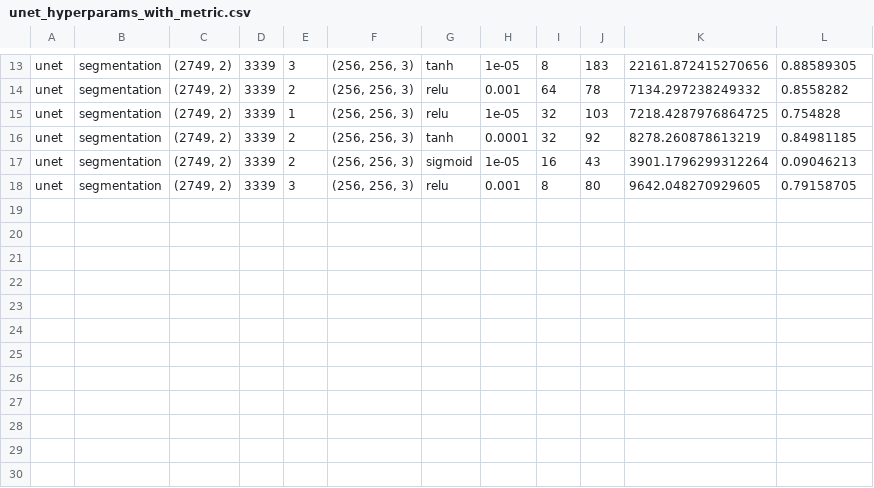
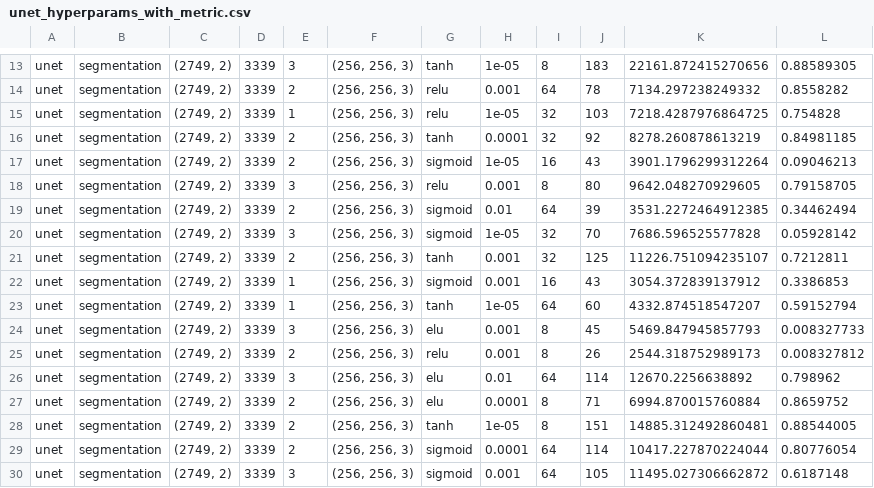
Before and after one commit to DavidTatis/Brain-MRI-segmentation, a CSV file: data/unet_hyperparams_with_metric.csv, drawn as a sheet; only a part is shown, gaps mark what is left out; the diff names each change by its address in the sheet, - before the commit and + after, or states it on an @@ line.

Commit message:
unet final dataset

```diff
--- a/data/unet_hyperparams_with_metric.csv
+++ b/data/unet_hyperparams_with_metric.csv
+row 19: unet | segmentation | (2749, 2) | 3339 | 2 | (256, 256, 3) | sigmoid | 0.01 | 64 | 39 | 3531.2272464912385 | 0.34462494
+row 20: unet | segmentation | (2749, 2) | 3339 | 3 | (256, 256, 3) | sigmoid | 1e-05 | 32 | 70 | 7686.596525577828 | 0.05928142
+row 21: unet | segmentation | (2749, 2) | 3339 | 2 | (256, 256, 3) | tanh | 0.001 | 32 | 125 | 11226.751094235107 | 0.7212811
+row 22: unet | segmentation | (2749, 2) | 3339 | 1 | (256, 256, 3) | sigmoid | 0.001 | 16 | 43 | 3054.372839137912 | 0.3386853
+row 23: unet | segmentation | (2749, 2) | 3339 | 1 | (256, 256, 3) | tanh | 1e-05 | 64 | 60 | 4332.874518547207 | 0.59152794
+row 24: unet | segmentation | (2749, 2) | 3339 | 3 | (256, 256, 3) | elu | 0.001 | 8 | 45 | 5469.847945857793 | 0.008327733
+row 25: unet | segmentation | (2749, 2) | 3339 | 2 | (256, 256, 3) | relu | 0.001 | 8 | 26 | 2544.318752989173 | 0.008327812
+row 26: unet | segmentation | (2749, 2) | 3339 | 3 | (256, 256, 3) | elu | 0.01 | 64 | 114 | 12670.2256638892 | 0.798962
+row 27: unet | segmentation | (2749, 2) | 3339 | 2 | (256, 256, 3) | elu | 0.0001 | 8 | 71 | 6994.870015760884 | 0.8659752
+row 28: unet | segmentation | (2749, 2) | 3339 | 2 | (256, 256, 3) | tanh | 1e-05 | 8 | 151 | 14885.312492860481 | 0.88544005
+row 29: unet | segmentation | (2749, 2) | 3339 | 2 | (256, 256, 3) | sigmoid | 0.0001 | 64 | 114 | 10417.227870224044 | 0.80776054
+row 30: unet | segmentation | (2749, 2) | 3339 | 3 | (256, 256, 3) | sigmoid | 0.001 | 64 | 105 | 11495.027306662872 | 0.6187148
```
